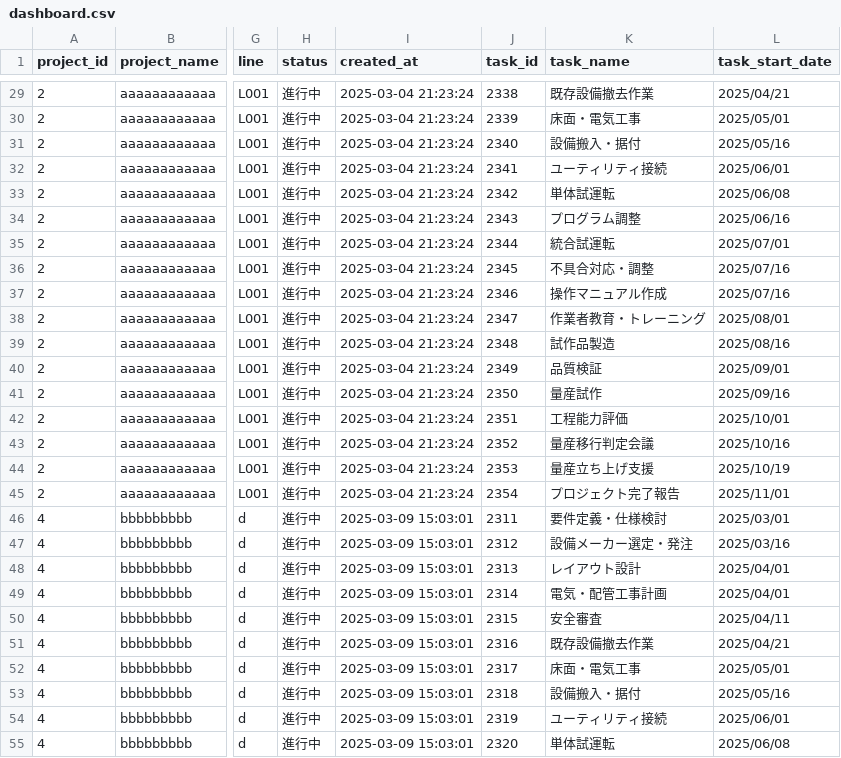
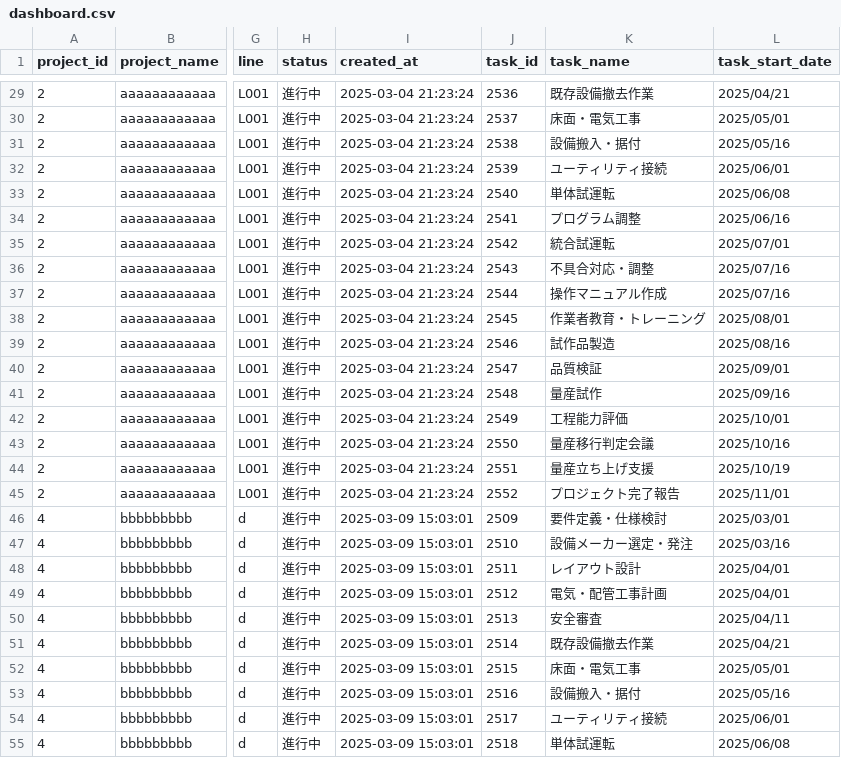
Before and after one commit to ss-engineer-CTG/ProjectSuite, a CSV file: ProjectManager/data/exports/dashboard.csv, drawn as a sheet; only a part is shown, gaps mark what is left out; the diff covers the shown part only; the diff names each change by its address in the sheet, - before the commit and + after, or states it on an @@ line.

```diff
--- a/ProjectManager/data/exports/dashboard.csv
+++ b/ProjectManager/data/exports/dashboard.csv
-J29 (task_id): 2338
+J29 (task_id): 2536
-J30 (task_id): 2339
+J30 (task_id): 2537
-J31 (task_id): 2340
+J31 (task_id): 2538
-J32 (task_id): 2341
+J32 (task_id): 2539
-J33 (task_id): 2342
+J33 (task_id): 2540
-J34 (task_id): 2343
+J34 (task_id): 2541
-J35 (task_id): 2344
+J35 (task_id): 2542
-J36 (task_id): 2345
+J36 (task_id): 2543
-J37 (task_id): 2346
+J37 (task_id): 2544
-J38 (task_id): 2347
+J38 (task_id): 2545
-J39 (task_id): 2348
+J39 (task_id): 2546
-J40 (task_id): 2349
+J40 (task_id): 2547
-J41 (task_id): 2350
+J41 (task_id): 2548
-J42 (task_id): 2351
+J42 (task_id): 2549
-J43 (task_id): 2352
+J43 (task_id): 2550
-J44 (task_id): 2353
+J44 (task_id): 2551
-J45 (task_id): 2354
+J45 (task_id): 2552
-J46 (task_id): 2311
+J46 (task_id): 2509
-J47 (task_id): 2312
+J47 (task_id): 2510
-J48 (task_id): 2313
+J48 (task_id): 2511
-J49 (task_id): 2314
+J49 (task_id): 2512
-J50 (task_id): 2315
+J50 (task_id): 2513
-J51 (task_id): 2316
+J51 (task_id): 2514
-J52 (task_id): 2317
+J52 (task_id): 2515
-J53 (task_id): 2318
+J53 (task_id): 2516
-J54 (task_id): 2319
+J54 (task_id): 2517
-J55 (task_id): 2320
+J55 (task_id): 2518
```
Also changed, not shown: 39 edited cells elsewhere in this file, 8 other files.
